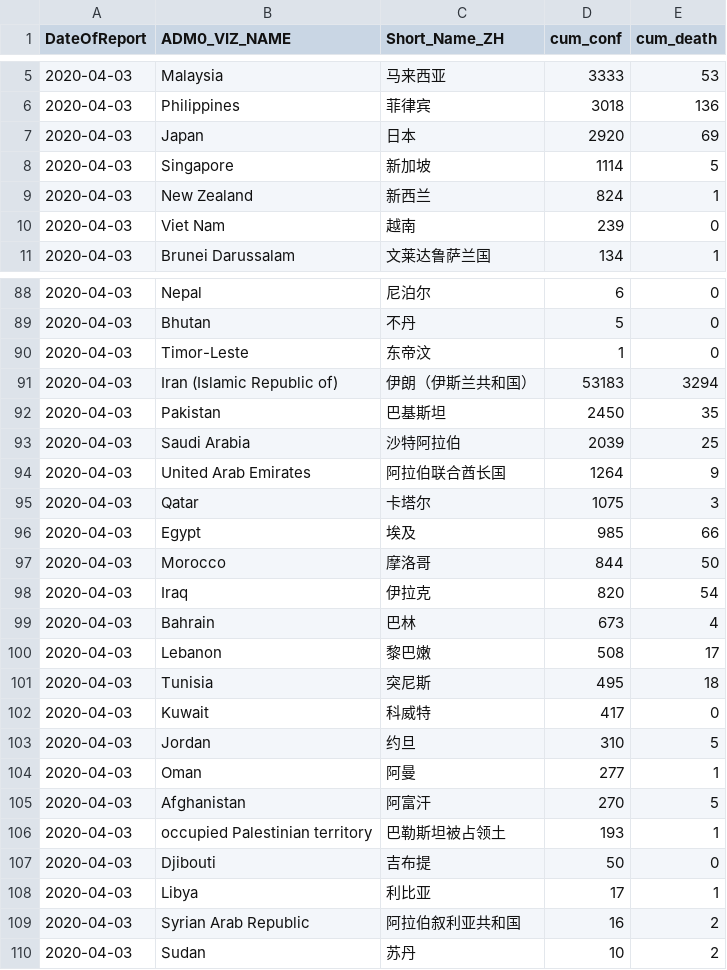
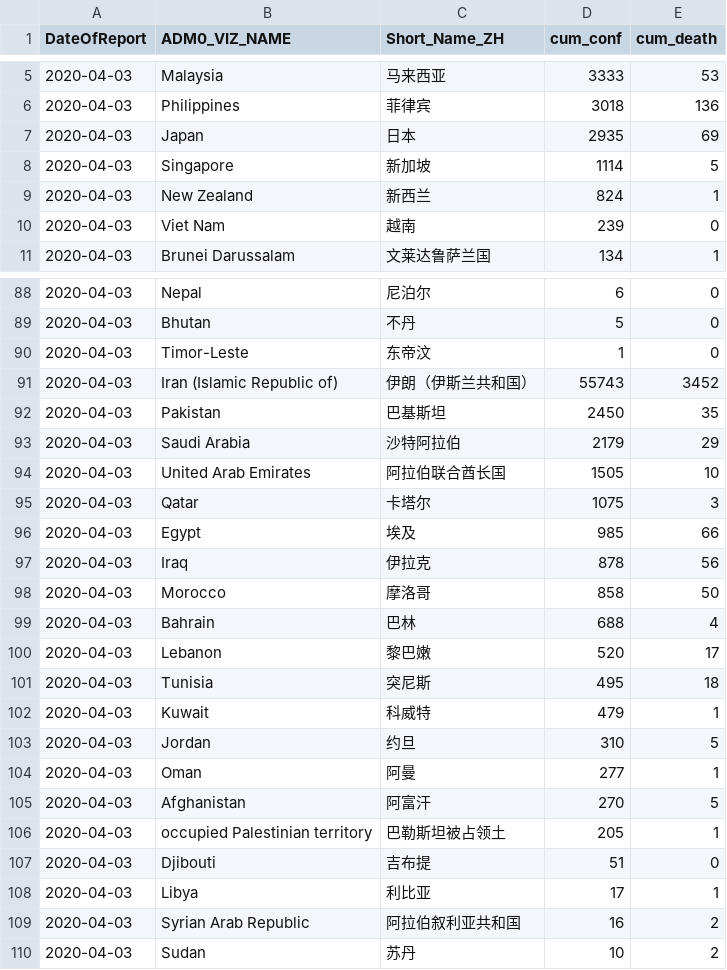
Before and after one commit to mahl/WHO-COVID-19-Data, a CSV file: data/csv/csv-2020-04-04.csv, drawn as a sheet; only a part is shown, gaps mark what is left out; the diff covers the shown part only.

```diff
--- a/data/csv/csv-2020-04-04.csv
+++ b/data/csv/csv-2020-04-04.csv
@@ -6,3 +6,3 @@
 "2020-04-03","Philippines","菲律宾",3018,136
-"2020-04-03","Japan","日本",2920,69
+"2020-04-03","Japan","日本",2935,69
 "2020-04-03","Singapore","新加坡",1114,5
@@ -102,14 +102,14 @@
 "2020-04-03","Timor-Leste","东帝汶",1,0
-"2020-04-03","Iran (Islamic Republic of)","伊朗（伊斯兰共和国）",53183,3294
+"2020-04-03","Iran (Islamic Republic of)","伊朗（伊斯兰共和国）",55743,3452
 "2020-04-03","Pakistan","巴基斯坦",2450,35
-"2020-04-03","Saudi Arabia","沙特阿拉伯",2039,25
-"2020-04-03","United Arab Emirates","阿拉伯联合酋长国",1264,9
+"2020-04-03","Saudi Arabia","沙特阿拉伯",2179,29
+"2020-04-03","United Arab Emirates","阿拉伯联合酋长国",1505,10
 "2020-04-03","Qatar","卡塔尔",1075,3
 "2020-04-03","Egypt","埃及",985,66
-"2020-04-03","Morocco","摩洛哥",844,50
-"2020-04-03","Iraq","伊拉克",820,54
-"2020-04-03","Bahrain","巴林",673,4
-"2020-04-03","Lebanon","黎巴嫩",508,17
+"2020-04-03","Iraq","伊拉克",878,56
+"2020-04-03","Morocco","摩洛哥",858,50
+"2020-04-03","Bahrain","巴林",688,4
+"2020-04-03","Lebanon","黎巴嫩",520,17
 "2020-04-03","Tunisia","突尼斯",495,18
-"2020-04-03","Kuwait","科威特",417,0
+"2020-04-03","Kuwait","科威特",479,1
 "2020-04-03","Jordan","约旦",310,5
@@ -117,5 +117,5 @@
 "2020-04-03","Afghanistan","阿富汗",270,5
-"2020-04-03","occupied Palestinian territory","巴勒斯坦被占领土
-",193,1
-"2020-04-03","Djibouti","吉布提",50,0
+"2020-04-03","occupied Palestinian territory","巴勒斯坦被占领土
+",205,1
+"2020-04-03","Djibouti","吉布提",51,0
 "2020-04-03","Libya","利比亚",17,1
```
Also changed, not shown: 2 added rows, 2 removed rows and 23 edited cells elsewhere in this file, 1 other file.
